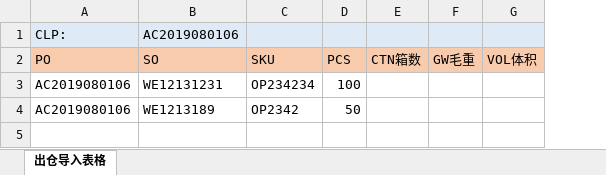
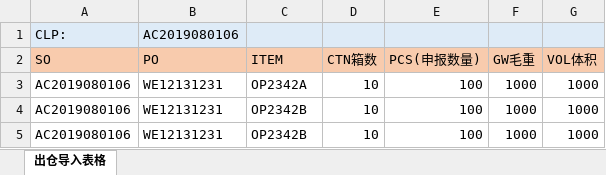
Before and after one commit to cqlbruce/wms-core, an Excel workbook: file/doc/出仓导入.xlsx, sheet 出仓导入表格, drawn as a sheet; values as stored, in another font and other column widths than the file's, no borders; removed rows and columns are numbered as before the commit, all else as after; the diff names each change by its address in the sheet, - before the commit and + after, or states it on an @@ line.

```diff
--- a/file/doc/出仓导入.xlsx (sheet 出仓导入表格)
+++ b/file/doc/出仓导入.xlsx (sheet 出仓导入表格)
-column D (PCS), rows 3-4: 100 | 50
+column E (PCS(申报数量)), rows 3-4: 100 | 100
-A2: PO
+A2: SO
-B2: SO
+B2: PO
-C2: SKU
+C2: ITEM
-C3 (ITEM): OP234234
+C3 (ITEM): OP2342A
-D3:D4 (CTN箱数): (empty)
+D3:D4 (CTN箱数): 10
-F3:F4 (GW毛重): (empty)
+F3:F4 (GW毛重): 1000
-G3:G4 (VOL体积): (empty)
+G3:G4 (VOL体积): 1000
-B4 (PO): WE1213189
+B4 (PO): WE12131231
-C4 (ITEM): OP2342
+C4 (ITEM): OP2342B
+row 5: AC2019080106 | WE12131231 | OP2342B | 10 | 100 | 1000 | 1000
```
Also changed, not shown: file/doc/ASN_报关资料2019WN05039.xlsx, file/doc/出仓导出修整后_模板 - 副本.xlsx, 3 other files.
